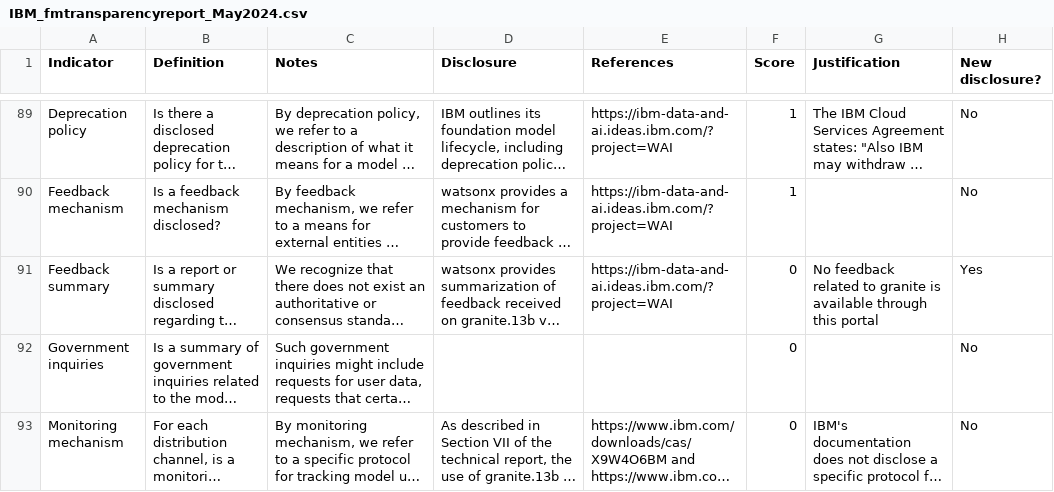
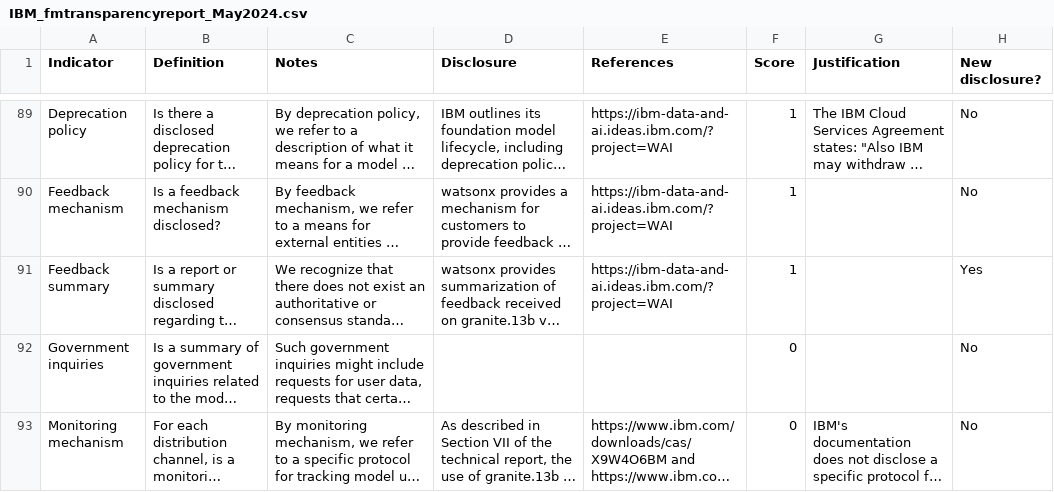
Before and after one commit to stanford-crfm/fmti, a CSV file: May2024/reports/IBM_fmtransparencyreport_May2024.csv, drawn as a sheet; only a part is shown, gaps mark what is left out; long unchanged cells end in …; the diff names each change by its address in the sheet, - before the commit and + after, or states it on an @@ line.

Commit message:
Update feedback summary score

```diff
--- a/May2024/reports/IBM_fmtransparencyreport_May2024.csv
+++ b/May2024/reports/IBM_fmtransparencyreport_May2024.csv
-F91 (Score): 0
+F91 (Score): 1
-G91 (Justification): No feedback related to granite is available through this portal
+G91 (Justification): (empty)
```
